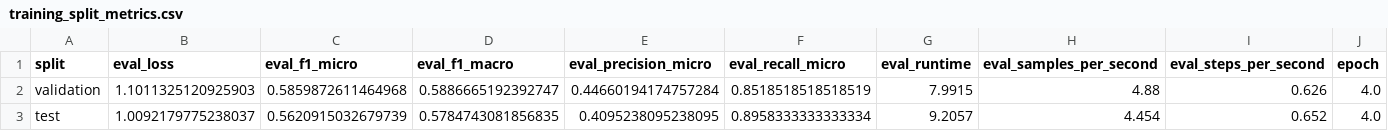
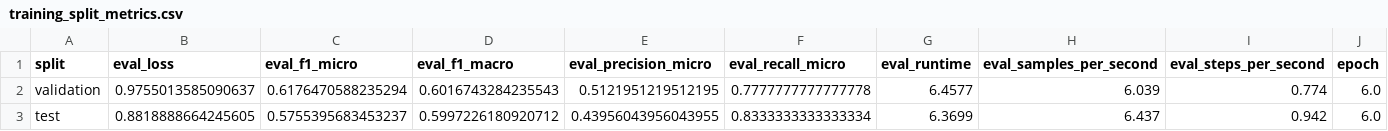
Before and after one commit to will-doney/Dissertation, a CSV file: data/processed/metrics/training_split_metrics.csv, drawn as a sheet; only a part is shown; the diff names each change by its address in the sheet, - before the commit and + after, or states it on an @@ line.

```diff
--- a/data/processed/metrics/training_split_metrics.csv
+++ b/data/processed/metrics/training_split_metrics.csv
-B2 (eval_loss): 1.1011325120925903
+B2 (eval_loss): 0.9755013585090637
-C2 (eval_f1_micro): 0.5859872611464968
+C2 (eval_f1_micro): 0.6176470588235294
-D2 (eval_f1_macro): 0.5886665192392747
+D2 (eval_f1_macro): 0.6016743284235543
-E2 (eval_precision_micro): 0.44660194174757284
+E2 (eval_precision_micro): 0.5121951219512195
-F2 (eval_recall_micro): 0.8518518518518519
+F2 (eval_recall_micro): 0.7777777777777778
-G2 (eval_runtime): 7.9915
+G2 (eval_runtime): 6.4577
-H2 (eval_samples_per_second): 4.88
+H2 (eval_samples_per_second): 6.039
-I2 (eval_steps_per_second): 0.626
+I2 (eval_steps_per_second): 0.774
-J2:J3 (epoch): 4.0
+J2:J3 (epoch): 6.0
-B3 (eval_loss): 1.0092179775238037
+B3 (eval_loss): 0.8818888664245605
-C3 (eval_f1_micro): 0.5620915032679739
+C3 (eval_f1_micro): 0.5755395683453237
-D3 (eval_f1_macro): 0.5784743081856835
+D3 (eval_f1_macro): 0.5997226180920712
-E3 (eval_precision_micro): 0.4095238095238095
+E3 (eval_precision_micro): 0.43956043956043955
-F3 (eval_recall_micro): 0.8958333333333334
+F3 (eval_recall_micro): 0.8333333333333334
-G3 (eval_runtime): 9.2057
+G3 (eval_runtime): 6.3699
-H3 (eval_samples_per_second): 4.454
+H3 (eval_samples_per_second): 6.437
-I3 (eval_steps_per_second): 0.652
+I3 (eval_steps_per_second): 0.942
```
Also changed, not shown: data/processed/metrics/training_per_label_f1.csv, data/processed/metrics/training_per_label_scores.csv, 12 other files.
